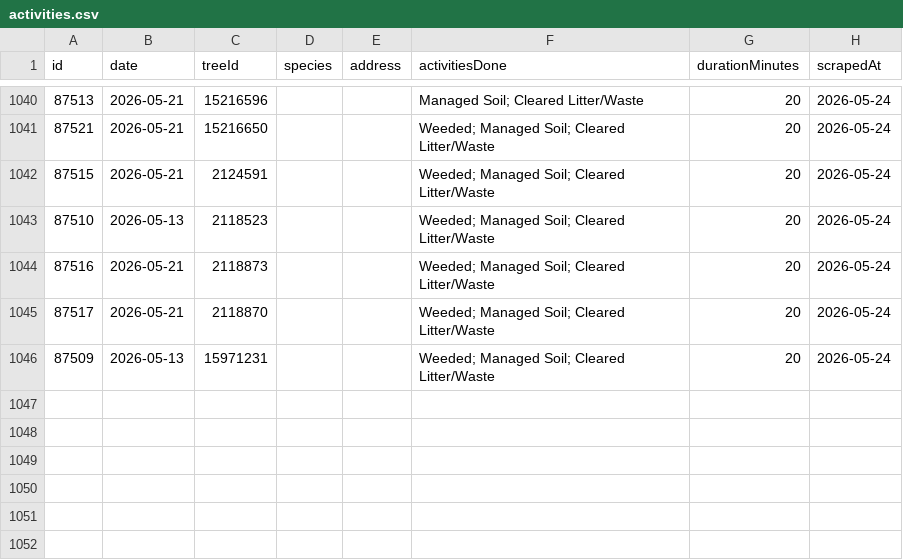
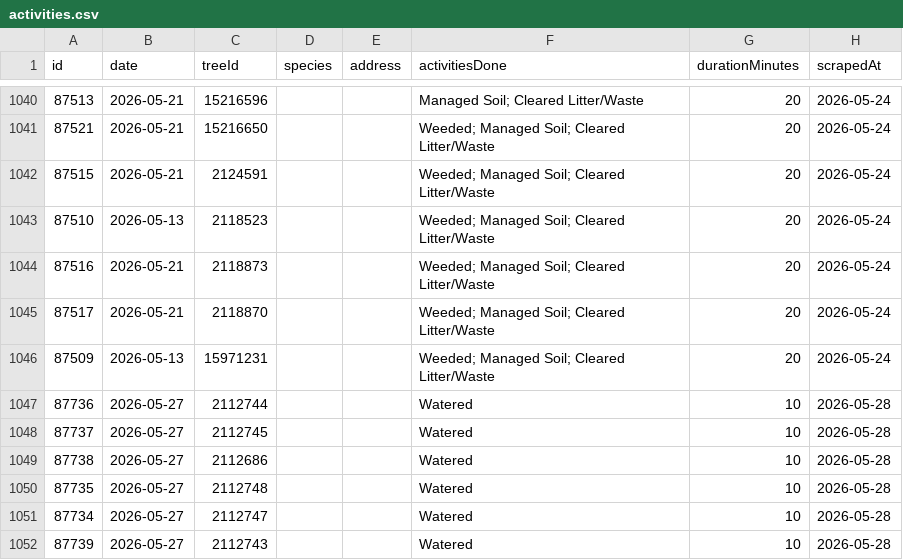
Before and after one commit to hadas-lesecologycenter/nyc-tree-dashboard, a CSV file: data/activities.csv, drawn as a sheet; only a part is shown, gaps mark what is left out; the diff names each change by its address in the sheet, - before the commit and + after, or states it on an @@ line.

Commit message:
Sync 2026-05-28 (+6 activities)

```diff
--- a/data/activities.csv
+++ b/data/activities.csv
+row 1047: 87736 | 2026-05-27 | 2112744 |  |  | Watered | 10 | 2026-05-28
+row 1048: 87737 | 2026-05-27 | 2112745 |  |  | Watered | 10 | 2026-05-28
+row 1049: 87738 | 2026-05-27 | 2112686 |  |  | Watered | 10 | 2026-05-28
+row 1050: 87735 | 2026-05-27 | 2112748 |  |  | Watered | 10 | 2026-05-28
+row 1051: 87734 | 2026-05-27 | 2112747 |  |  | Watered | 10 | 2026-05-28
+row 1052: 87739 | 2026-05-27 | 2112743 |  |  | Watered | 10 | 2026-05-28
```
